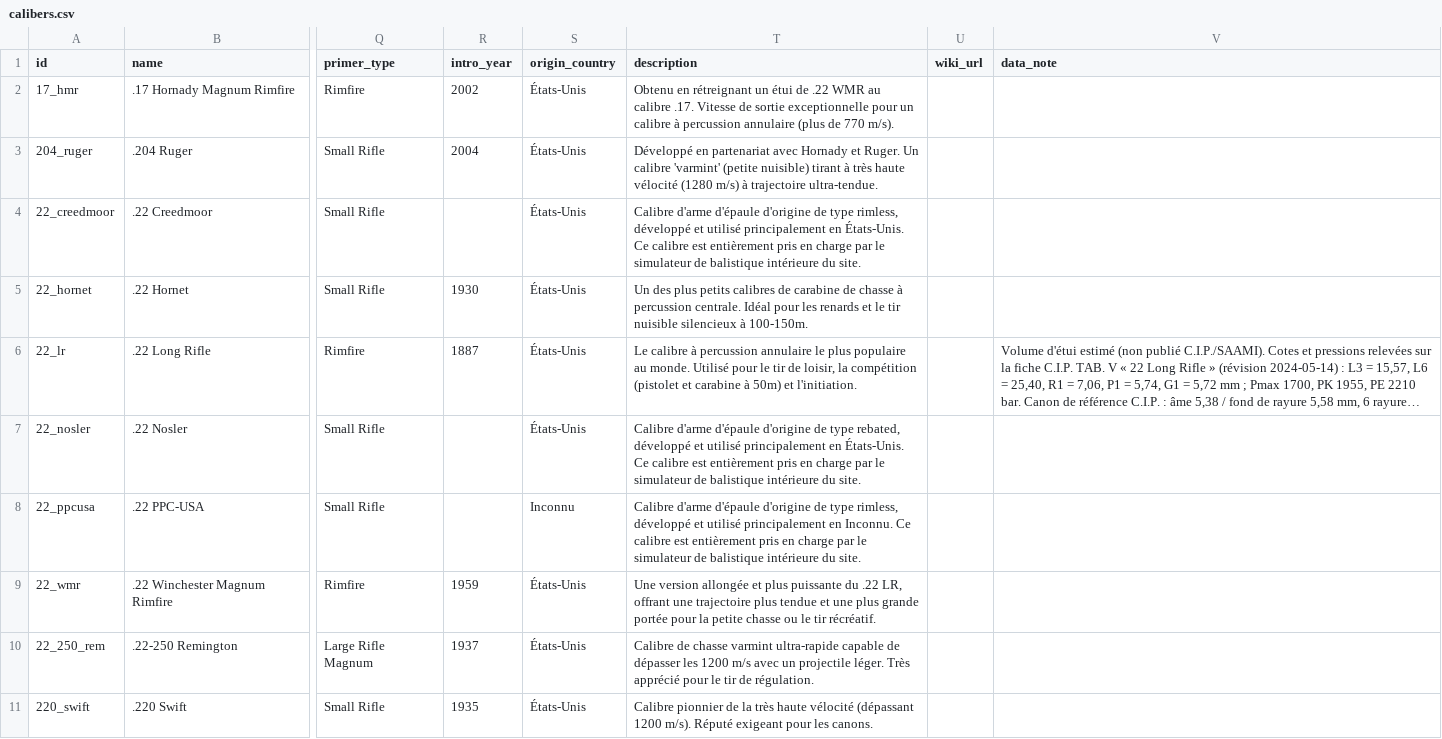
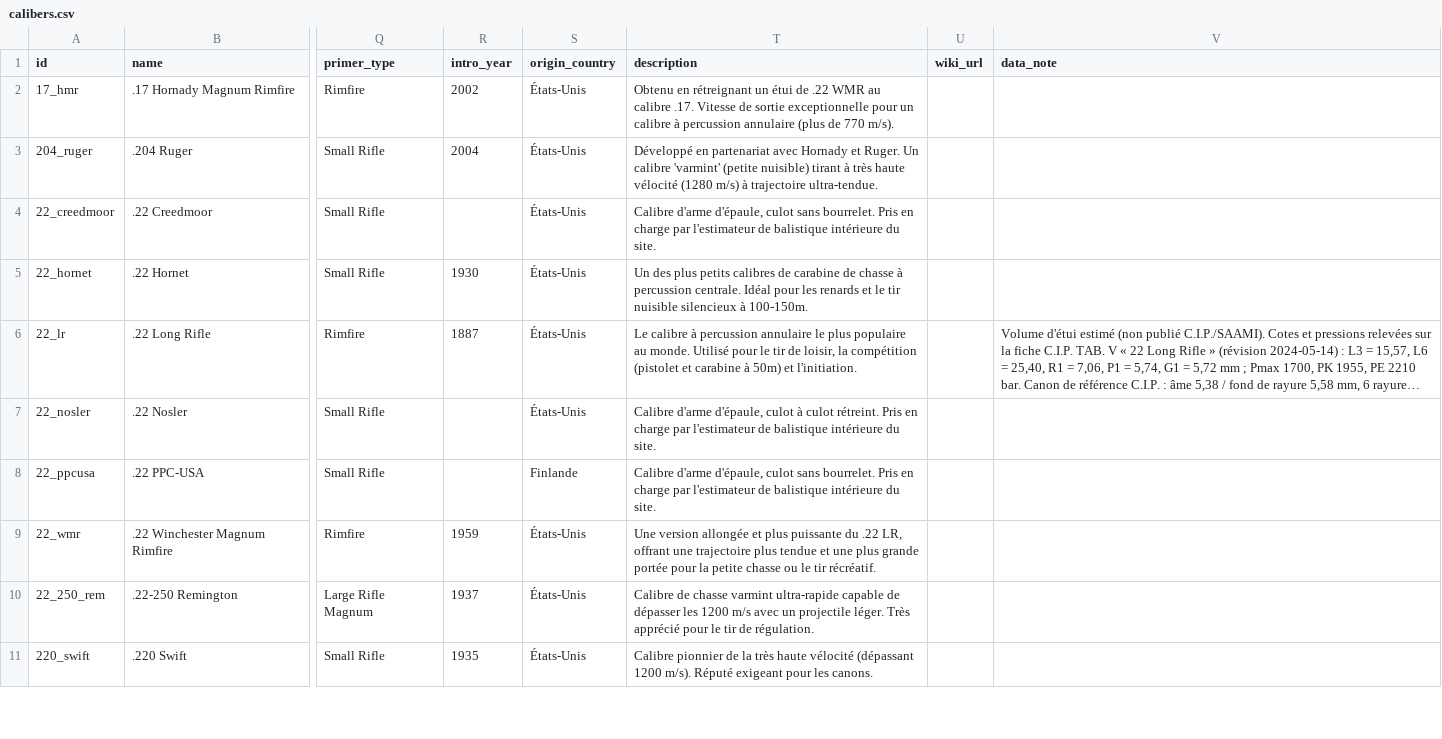
Before and after one commit to fbastin/calibers, a CSV file: calibers.csv, drawn as a sheet; only a part is shown, gaps mark what is left out; long unchanged cells end in …; the diff covers the shown part only; the diff names each change by its address in the sheet, - before the commit and + after, or states it on an @@ line.

```diff
--- a/calibers.csv
+++ b/calibers.csv
-T4 (description): Calibre d'arme d'épaule d'origine de type rimless, développé et utilisé principalement en États-Unis. Ce calibre est entièrement pris en charge par le simulateur de balistique…
+T4 (description): Calibre d'arme d'épaule, culot sans bourrelet. Pris en charge par l'estimateur de balistique…
-T7 (description): Calibre d'arme d'épaule d'origine de type rebated, développé et utilisé principalement en États-Unis. Ce calibre est entièrement pris en charge par le simulateur de balistique…
+T7 (description): Calibre d'arme d'épaule, culot à culot rétreint. Pris en charge par l'estimateur de balistique…
-S8 (origin_country): Inconnu
+S8 (origin_country): Finlande
-T8 (description): Calibre d'arme d'épaule d'origine de type rimless, développé et utilisé principalement en Inconnu. Ce calibre est entièrement pris en charge par le simulateur de balistique…
+T8 (description): Calibre d'arme d'épaule, culot sans bourrelet. Pris en charge par l'estimateur de balistique…
```
Also changed, not shown: 86 edited cells elsewhere in this file, 4 other files.
